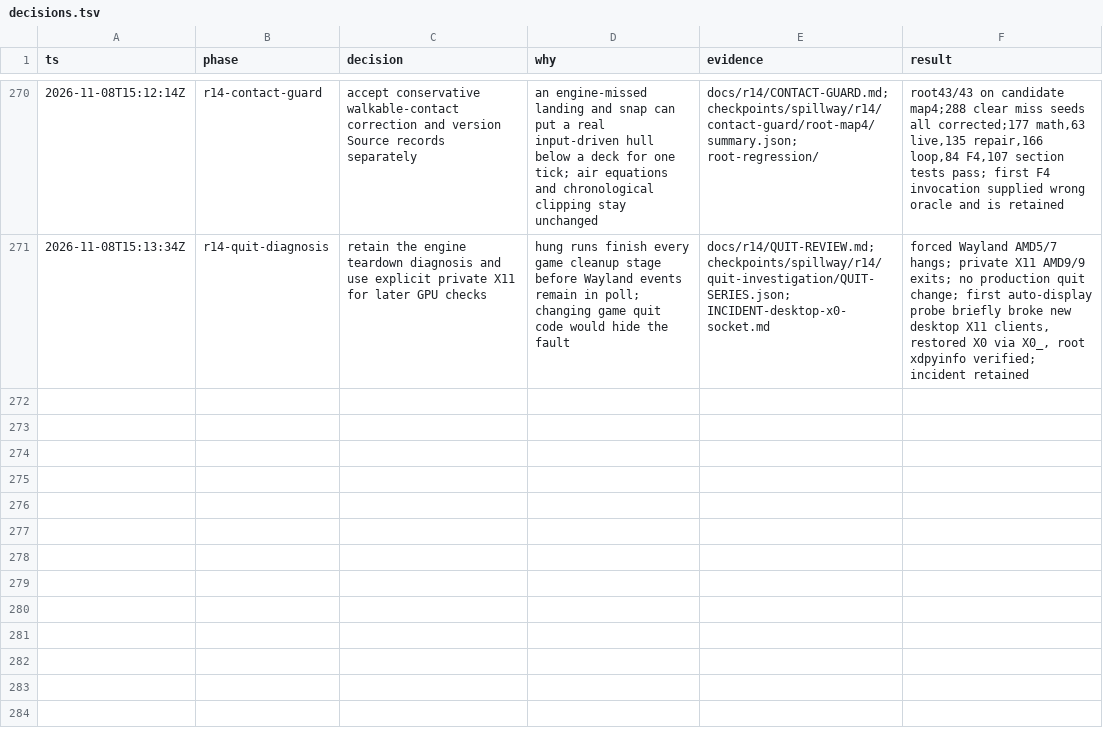
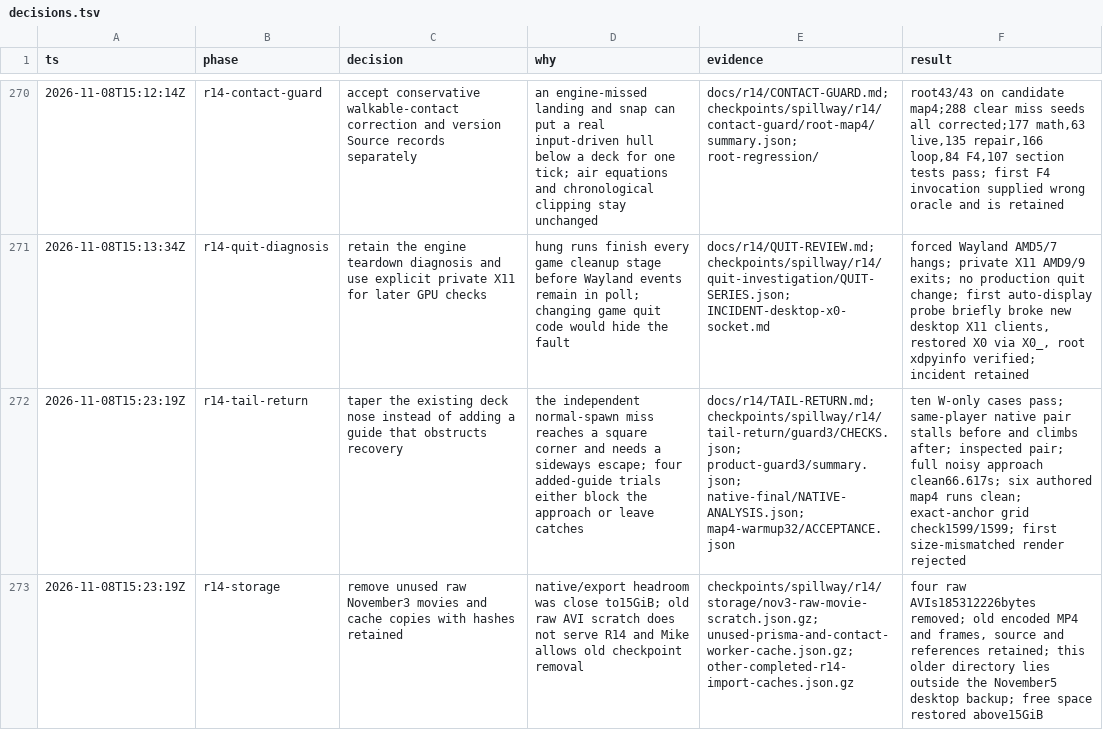
Before and after one commit to thatmike1/spillway, a TSV file: docs/reboot/decisions.tsv, drawn as a sheet; only a part is shown, gaps mark what is left out; the diff names each change by its address in the sheet, - before the commit and + after, or states it on an @@ line.

Commit message:
fix: let a forward recovery clear the tail corner (ccChat-general-rowb)

```diff
--- a/docs/reboot/decisions.tsv
+++ b/docs/reboot/decisions.tsv
+row 272: 2026-11-08T15:23:19Z | r14-tail-return | taper the existing deck nose instead of adding a guide that obstructs recovery | the independent normal-spawn miss reaches a square corner and needs a sideways escape; four added-guide trials either block the approach or leave catches | docs/r14/TAIL-RETURN.md; checkpoints/spillway/r14/tail-return/guard3/CHECKS.json; product-guard3/summary.json; native-final/NATIVE-ANALYSIS.json; map4-warmup32/ACCEPTANCE.json | ten W-only cases pass; same-player native pair stalls before and climbs after; inspected pair; full noisy approach clean66.617s; six authored map4 runs clean; exact-anchor grid check1599/1599; first size-mismatched render rejected
+row 273: 2026-11-08T15:23:19Z | r14-storage | remove unused raw November3 movies and cache copies with hashes retained | native/export headroom was close to15GiB; old raw AVI scratch does not serve R14 and Mike allows old checkpoint removal | checkpoints/spillway/r14/storage/nov3-raw-movie-scratch.json.gz; unused-prisma-and-contact-worker-cache.json.gz; other-completed-r14-import-caches.json.gz | four raw AVIs185312226bytes removed; old encoded MP4 and frames, source and references retained; this older directory lies outside the November5 desktop backup; free space restored above15GiB
```
Also changed, not shown: 6 other files.
